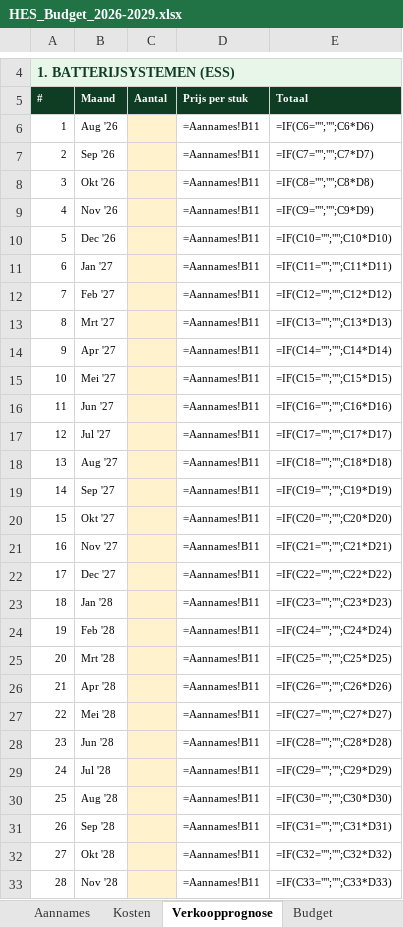
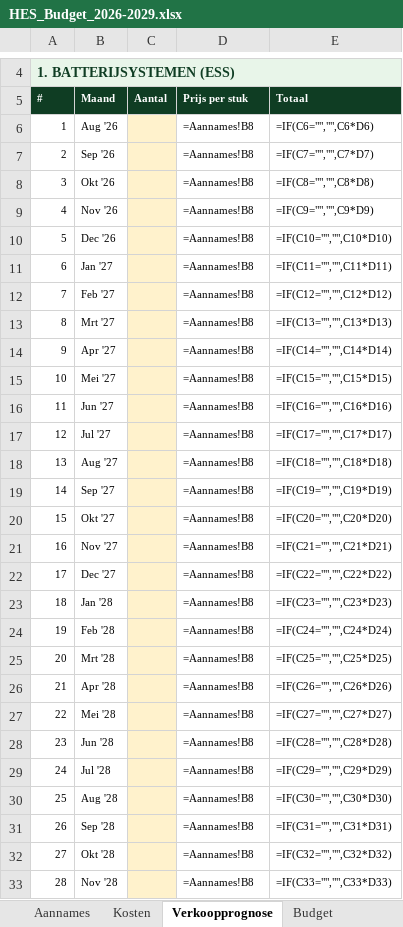
Before and after one commit to jacobdegraaff/hes-website, an Excel workbook: HES_Budget_2026-2029.xlsx, sheet Verkoopprognose, drawn as a sheet; only a part is shown, gaps mark what is left out; values as stored, in another font and other column widths than the file's, no borders; formulas without a stored value are shown as written; the diff covers the shown part only; the diff names each change by its address in the sheet, - before the commit and + after, or states it on an @@ line.

```diff
--- a/HES_Budget_2026-2029.xlsx (sheet Verkoopprognose)
+++ b/HES_Budget_2026-2029.xlsx (sheet Verkoopprognose)
-D6:D33: =Aannames!B11
+D6:D33: =Aannames!B8
-E6: =IF(C6="";"";C6*D6)
+E6: =IF(C6="","",C6*D6)
-E7: =IF(C7="";"";C7*D7)
+E7: =IF(C7="","",C7*D7)
-E8: =IF(C8="";"";C8*D8)
+E8: =IF(C8="","",C8*D8)
-E9: =IF(C9="";"";C9*D9)
+E9: =IF(C9="","",C9*D9)
-E10: =IF(C10="";"";C10*D10)
+E10: =IF(C10="","",C10*D10)
-E11: =IF(C11="";"";C11*D11)
+E11: =IF(C11="","",C11*D11)
-E12: =IF(C12="";"";C12*D12)
+E12: =IF(C12="","",C12*D12)
-E13: =IF(C13="";"";C13*D13)
+E13: =IF(C13="","",C13*D13)
-E14: =IF(C14="";"";C14*D14)
+E14: =IF(C14="","",C14*D14)
-E15: =IF(C15="";"";C15*D15)
+E15: =IF(C15="","",C15*D15)
-E16: =IF(C16="";"";C16*D16)
+E16: =IF(C16="","",C16*D16)
-E17: =IF(C17="";"";C17*D17)
+E17: =IF(C17="","",C17*D17)
-E18: =IF(C18="";"";C18*D18)
+E18: =IF(C18="","",C18*D18)
-E19: =IF(C19="";"";C19*D19)
+E19: =IF(C19="","",C19*D19)
-E20: =IF(C20="";"";C20*D20)
+E20: =IF(C20="","",C20*D20)
-E21: =IF(C21="";"";C21*D21)
+E21: =IF(C21="","",C21*D21)
-E22: =IF(C22="";"";C22*D22)
+E22: =IF(C22="","",C22*D22)
-E23: =IF(C23="";"";C23*D23)
+E23: =IF(C23="","",C23*D23)
-E24: =IF(C24="";"";C24*D24)
+E24: =IF(C24="","",C24*D24)
-E25: =IF(C25="";"";C25*D25)
+E25: =IF(C25="","",C25*D25)
-E26: =IF(C26="";"";C26*D26)
+E26: =IF(C26="","",C26*D26)
-E27: =IF(C27="";"";C27*D27)
+E27: =IF(C27="","",C27*D27)
-E28: =IF(C28="";"";C28*D28)
+E28: =IF(C28="","",C28*D28)
-E29: =IF(C29="";"";C29*D29)
+E29: =IF(C29="","",C29*D29)
-E30: =IF(C30="";"";C30*D30)
+E30: =IF(C30="","",C30*D30)
-E31: =IF(C31="";"";C31*D31)
+E31: =IF(C31="","",C31*D31)
-E32: =IF(C32="";"";C32*D32)
+E32: =IF(C32="","",C32*D32)
-E33: =IF(C33="";"";C33*D33)
+E33: =IF(C33="","",C33*D33)
```
Also changed, not shown: 376 edited cells and cell formats elsewhere in this sheet, sheet Budget, sheet Cashflow, 16 other files.
